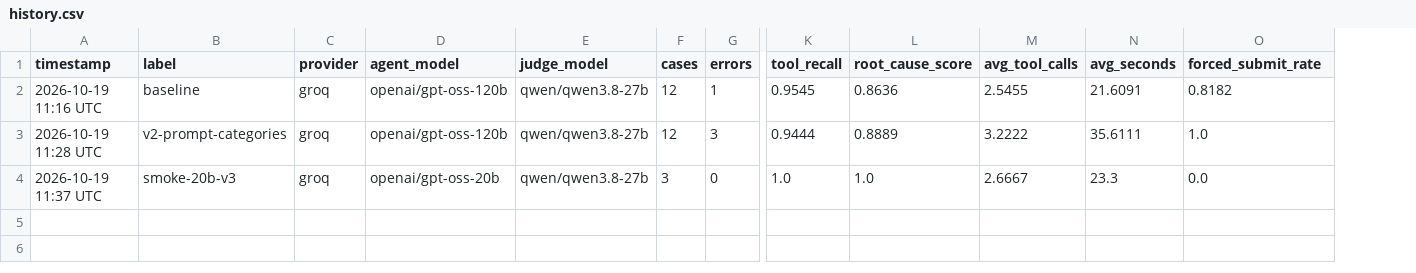
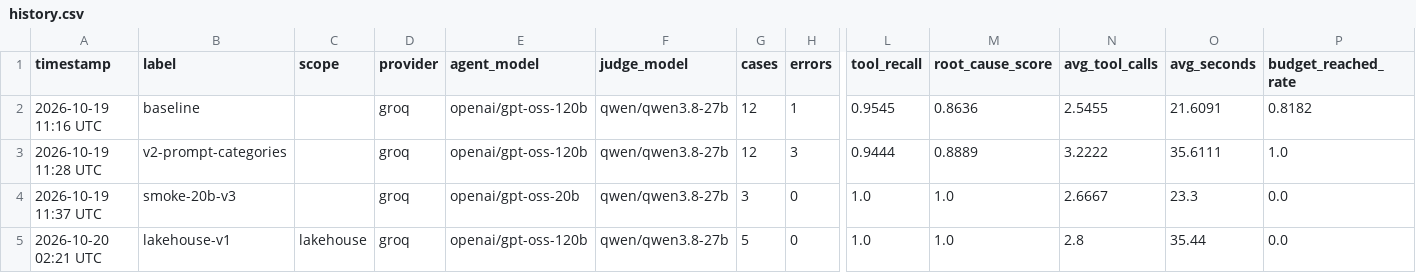
Before and after one commit to piyush60629/Pipeline-Incident-Agent, a CSV file: eval/results/history.csv, drawn as a sheet; only a part is shown, gaps mark what is left out; addresses are those after the commit; rows hold the shown columns only; the diff names each change by its address in the sheet, - before the commit and + after, or states it on an @@ line.

```diff
--- a/eval/results/history.csv
+++ b/eval/results/history.csv
+column C (scope), empty
-P1: forced_submit_rate
+P1: budget_reached_rate
+row 5: 2026-10-20 02:21 UTC | lakehouse-v1 | lakehouse | groq | openai/gpt-oss-120b | qwen/qwen3.8-27b | 5 | 0 | 1.0 | 1.0 | 2.8 | 35.44 | 0.0
```
Also changed, not shown: 2 other files.
